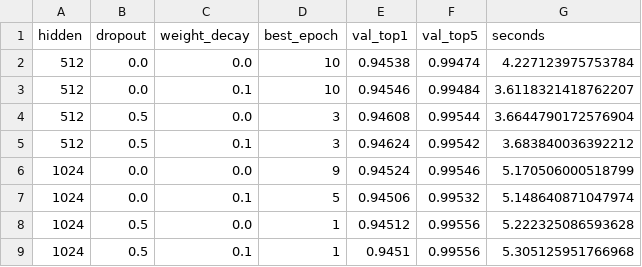
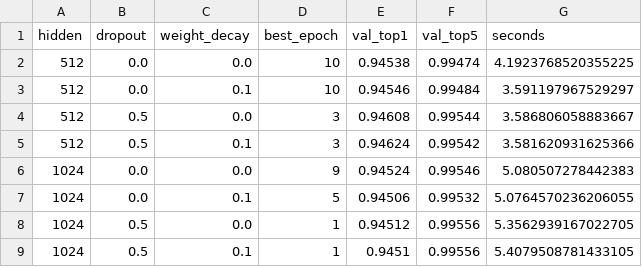
Before and after one commit to kentlah/pytorch-image-models, a CSV file: data/output/mlp_tuning.csv, drawn as a sheet.

```diff
--- a/data/output/mlp_tuning.csv
+++ b/data/output/mlp_tuning.csv
@@ -1,9 +1,9 @@
 hidden,dropout,weight_decay,best_epoch,val_top1,val_top5,seconds
-512,0.0,0.0,10,0.94538,0.99474,4.227123975753784
-512,0.0,0.1,10,0.94546,0.99484,3.6118321418762207
-512,0.5,0.0,3,0.94608,0.99544,3.6644790172576904
-512,0.5,0.1,3,0.94624,0.99542,3.683840036392212
-1024,0.0,0.0,9,0.94524,0.99546,5.170506000518799
-1024,0.0,0.1,5,0.94506,0.99532,5.148640871047974
-1024,0.5,0.0,1,0.94512,0.99556,5.222325086593628
-1024,0.5,0.1,1,0.9451,0.99556,5.305125951766968
+512,0.0,0.0,10,0.94538,0.99474,4.1923768520355225
+512,0.0,0.1,10,0.94546,0.99484,3.591197967529297
+512,0.5,0.0,3,0.94608,0.99544,3.586806058883667
+512,0.5,0.1,3,0.94624,0.99542,3.581620931625366
+1024,0.0,0.0,9,0.94524,0.99546,5.080507278442383
+1024,0.0,0.1,5,0.94506,0.99532,5.0764570236206055
+1024,0.5,0.0,1,0.94512,0.99556,5.3562939167022705
+1024,0.5,0.1,1,0.9451,0.99556,5.4079508781433105
```
Also changed, not shown: data/output/mlp_results.csv, 1 other file.
